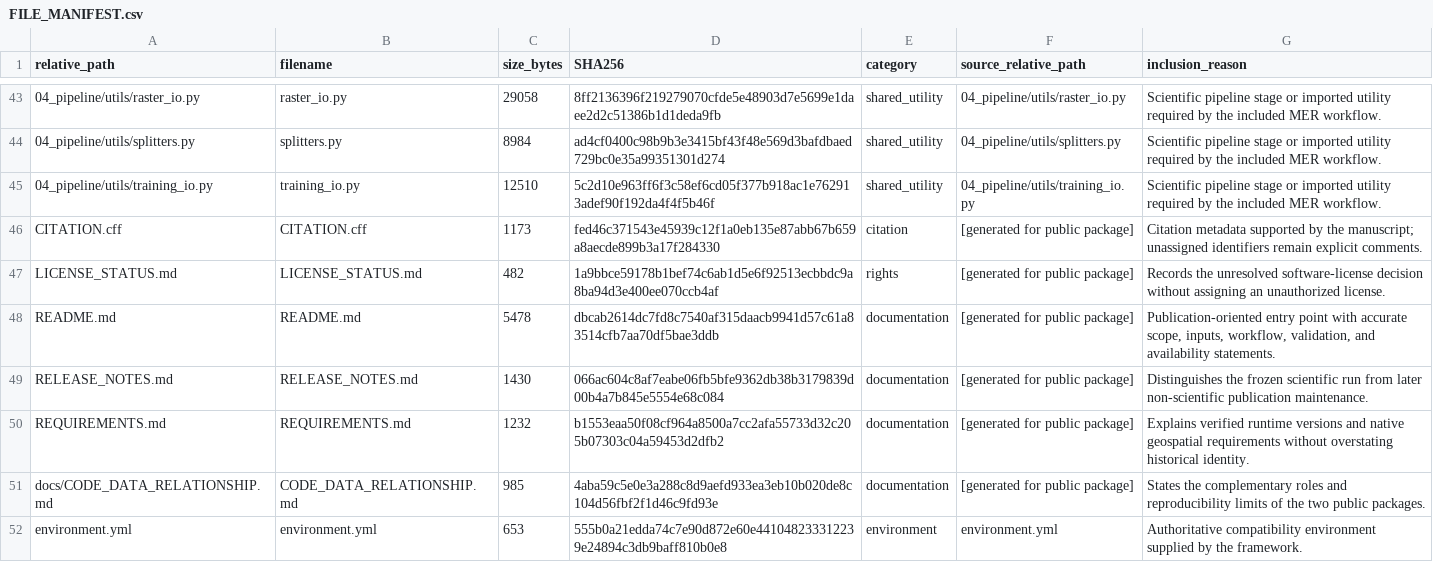
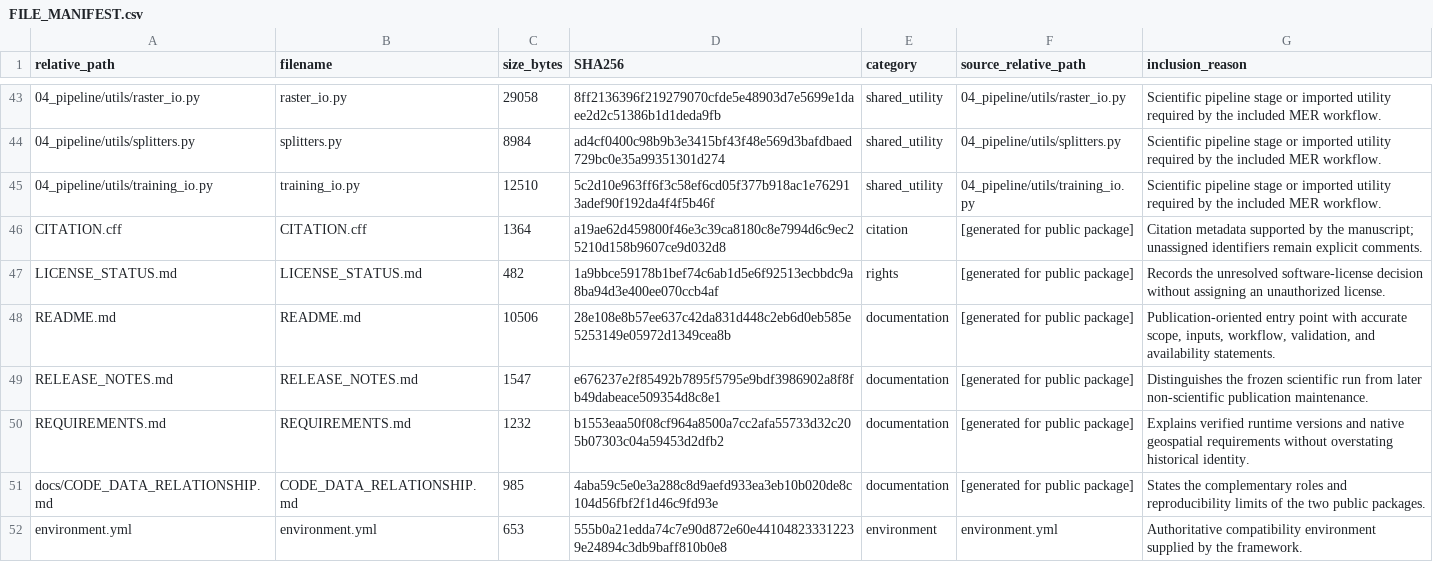
Before and after one commit to neobassist/MBES-Habitat-Framework, a CSV file: FILE_MANIFEST.csv, drawn as a sheet; only a part is shown, gaps mark what is left out.

Commit message:
Update metadata and companion data repository links

```diff
--- a/FILE_MANIFEST.csv
+++ b/FILE_MANIFEST.csv
@@ -45,6 +45,6 @@ relative_path,filename,size_bytes,SHA256,category,source_relative_path,inclusion
 04_pipeline/utils/training_io.py,training_io.py,12510,5c2d10e963ff6f3c58ef6cd05f377b918ac1e762913adef90f192da4f4f5b46f,shared_utility,04_pipeline/utils/training_io.py,Scientific pipeline stage or imported utility required by the included MER workflow.
-CITATION.cff,CITATION.cff,1173,fed46c371543e45939c12f1a0eb135e87abb67b659a8aecde899b3a17f284330,citation,[generated for public package],Citation metadata supported by the manuscript; unassigned identifiers remain explicit comments.
+CITATION.cff,CITATION.cff,1364,a19ae62d459800f46e3c39ca8180c8e7994d6c9ec25210d158b9607ce9d032d8,citation,[generated for public package],Citation metadata supported by the manuscript; unassigned identifiers remain explicit comments.
 LICENSE_STATUS.md,LICENSE_STATUS.md,482,1a9bbce59178b1bef74c6ab1d5e6f92513ecbbdc9a8ba94d3e400ee070ccb4af,rights,[generated for public package],Records the unresolved software-license decision without assigning an unauthorized license.
-README.md,README.md,5478,dbcab2614dc7fd8c7540af315daacb9941d57c61a83514cfb7aa70df5bae3ddb,documentation,[generated for public package],"Publication-oriented entry point with accurate scope, inputs, workflow, validation, and availability statements."
-RELEASE_NOTES.md,RELEASE_NOTES.md,1430,066ac604c8af7eabe06fb5bfe9362db38b3179839d00b4a7b845e5554e68c084,documentation,[generated for public package],Distinguishes the frozen scientific run from later non-scientific publication maintenance.
+README.md,README.md,10506,28e108e8b57ee637c42da831d448c2eb6d0eb585e5253149e05972d1349cea8b,documentation,[generated for public package],"Publication-oriented entry point with accurate scope, inputs, workflow, validation, and availability statements."
+RELEASE_NOTES.md,RELEASE_NOTES.md,1547,e676237e2f85492b7895f5795e9bdf3986902a8f8fb49dabeace509354d8c8e1,documentation,[generated for public package],Distinguishes the frozen scientific run from later non-scientific publication maintenance.
 REQUIREMENTS.md,REQUIREMENTS.md,1232,b1553eaa50f08cf964a8500a7cc2afa55733d32c205b07303c04a59453d2dfb2,documentation,[generated for public package],Explains verified runtime versions and native geospatial requirements without overstating historical identity.
```
Also changed, not shown: 3 other files.
